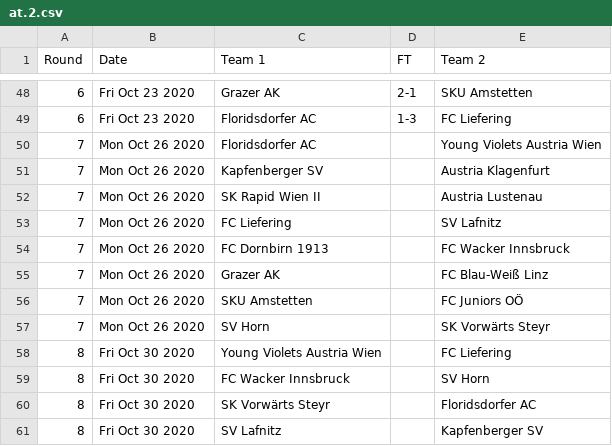
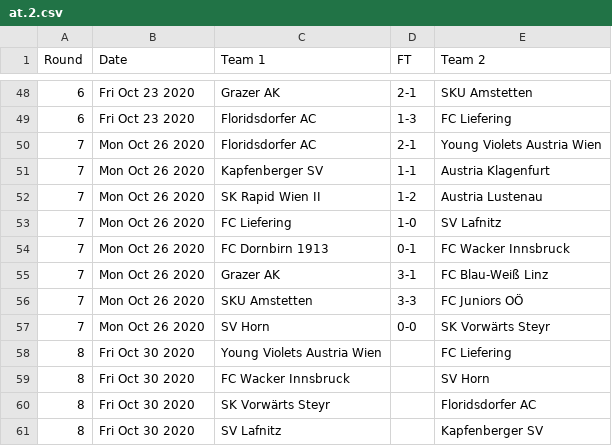
Before and after one commit to footballcsv/austria, a CSV file: 2020s/2020-21/at.2.csv, drawn as a sheet; only a part is shown, gaps mark what is left out.

```diff
--- a/2020s/2020-21/at.2.csv
+++ b/2020s/2020-21/at.2.csv
@@ -49,10 +49,10 @@ Round,Date,Team 1,FT,Team 2
 6,Fri Oct 23 2020,Floridsdorfer AC,1-3,FC Liefering
-7,Mon Oct 26 2020,Floridsdorfer AC,,Young Violets Austria Wien
-7,Mon Oct 26 2020,Kapfenberger SV,,Austria Klagenfurt
-7,Mon Oct 26 2020,SK Rapid Wien II,,Austria Lustenau
-7,Mon Oct 26 2020,FC Liefering,,SV Lafnitz
-7,Mon Oct 26 2020,FC Dornbirn 1913,,FC Wacker Innsbruck
-7,Mon Oct 26 2020,Grazer AK,,FC Blau-Weiß Linz
-7,Mon Oct 26 2020,SKU Amstetten,,FC Juniors OÖ
-7,Mon Oct 26 2020,SV Horn,,SK Vorwärts Steyr
+7,Mon Oct 26 2020,Floridsdorfer AC,2-1,Young Violets Austria Wien
+7,Mon Oct 26 2020,Kapfenberger SV,1-1,Austria Klagenfurt
+7,Mon Oct 26 2020,SK Rapid Wien II,1-2,Austria Lustenau
+7,Mon Oct 26 2020,FC Liefering,1-0,SV Lafnitz
+7,Mon Oct 26 2020,FC Dornbirn 1913,0-1,FC Wacker Innsbruck
+7,Mon Oct 26 2020,Grazer AK,3-1,FC Blau-Weiß Linz
+7,Mon Oct 26 2020,SKU Amstetten,3-3,FC Juniors OÖ
+7,Mon Oct 26 2020,SV Horn,0-0,SK Vorwärts Steyr
 8,Fri Oct 30 2020,Young Violets Austria Wien,,FC Liefering
```
Also changed, not shown: 2020s/2020-21/at.3.o.csv.
